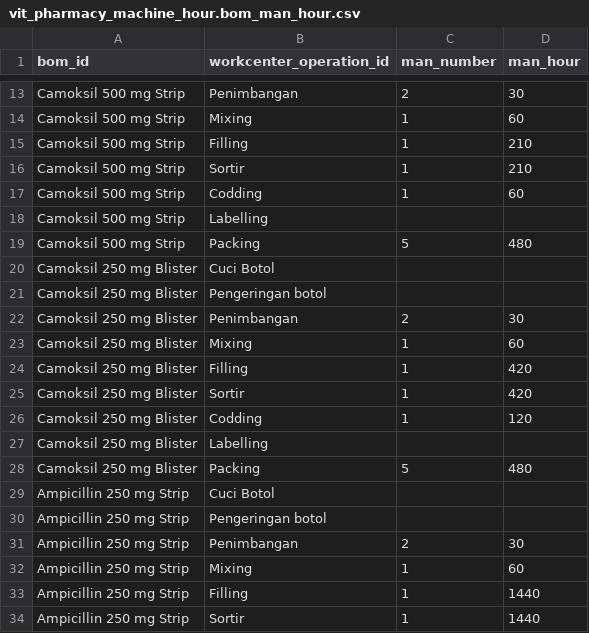
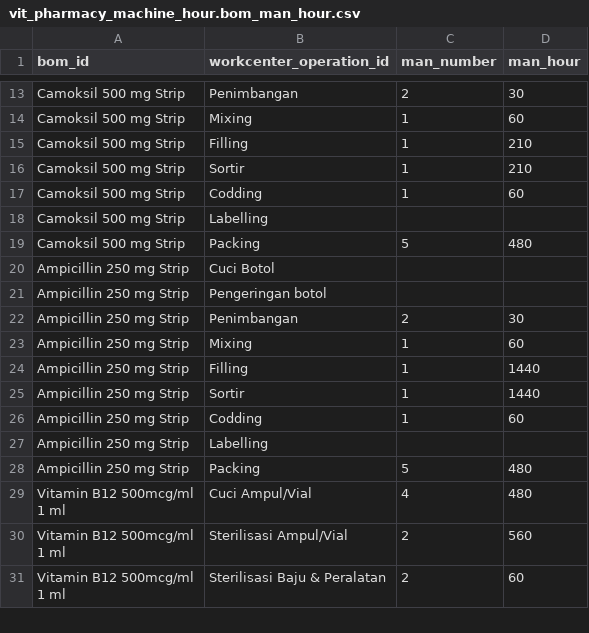
Before and after one commit to akhdaniel/addons, a CSV file: addons/farmasi/LucasDjaya/vit_pharmacy_machine_hour.bom_man_hour.csv, drawn as a sheet; only a part is shown, gaps mark what is left out; the shorter side is filled out with more unchanged rows.

```diff
--- a/addons/farmasi/LucasDjaya/vit_pharmacy_machine_hour.bom_man_hour.csv
+++ b/addons/farmasi/LucasDjaya/vit_pharmacy_machine_hour.bom_man_hour.csv
@@ -19,11 +19,2 @@ Camoksil 500 mg Strip,Labelling,,
 Camoksil 500 mg Strip,Packing,5,480
-Camoksil 250 mg Blister,Cuci Botol,,
-Camoksil 250 mg Blister,Pengeringan botol,,
-Camoksil 250 mg Blister,Penimbangan,2,30
-Camoksil 250 mg Blister,Mixing,1,60
-Camoksil 250 mg Blister,Filling,1,420
-Camoksil 250 mg Blister,Sortir,1,420
-Camoksil 250 mg Blister,Codding,1,120
-Camoksil 250 mg Blister,Labelling,,
-Camoksil 250 mg Blister,Packing,5,480
 Ampicillin 250 mg Strip,Cuci Botol,,
```
